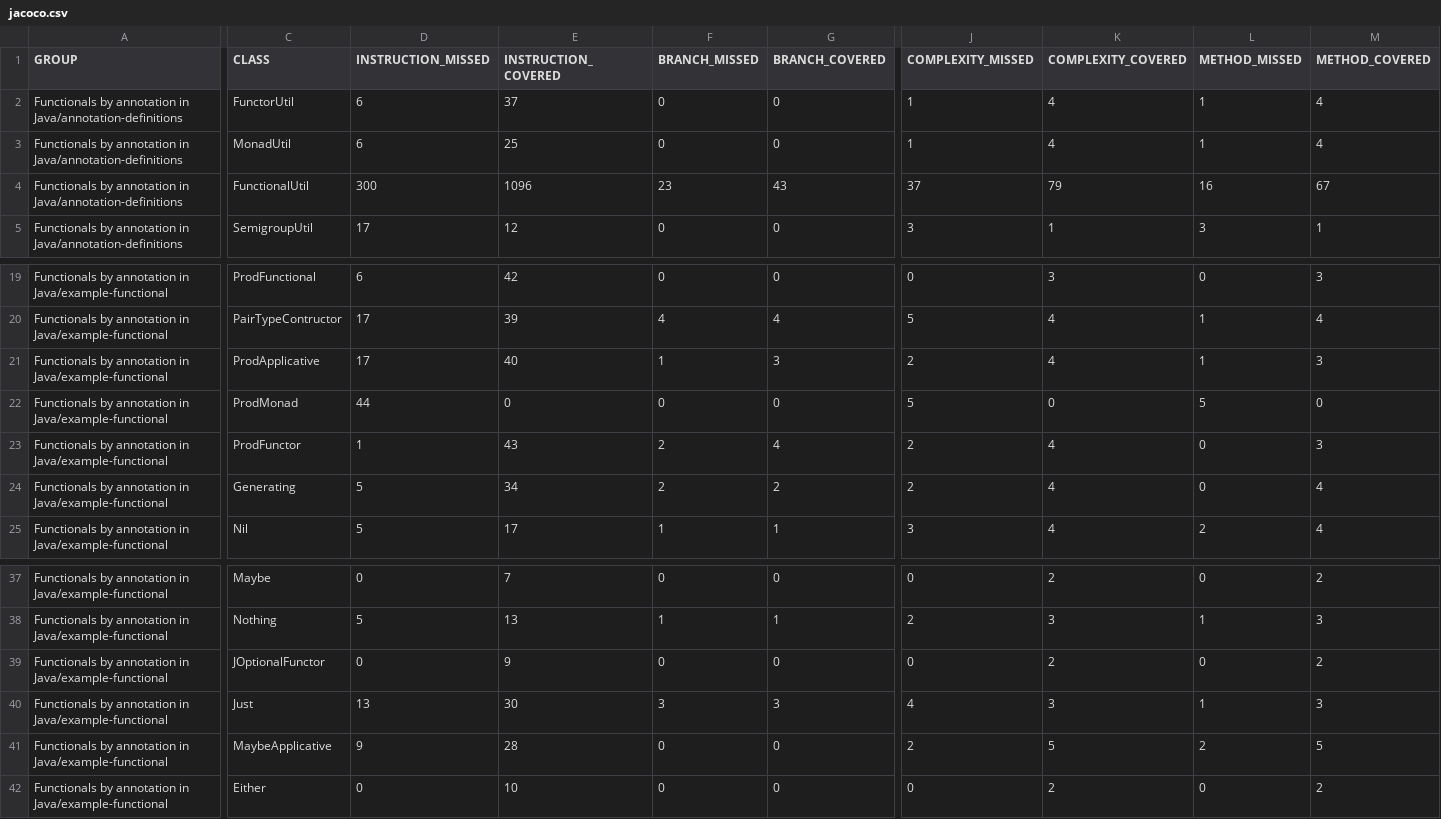
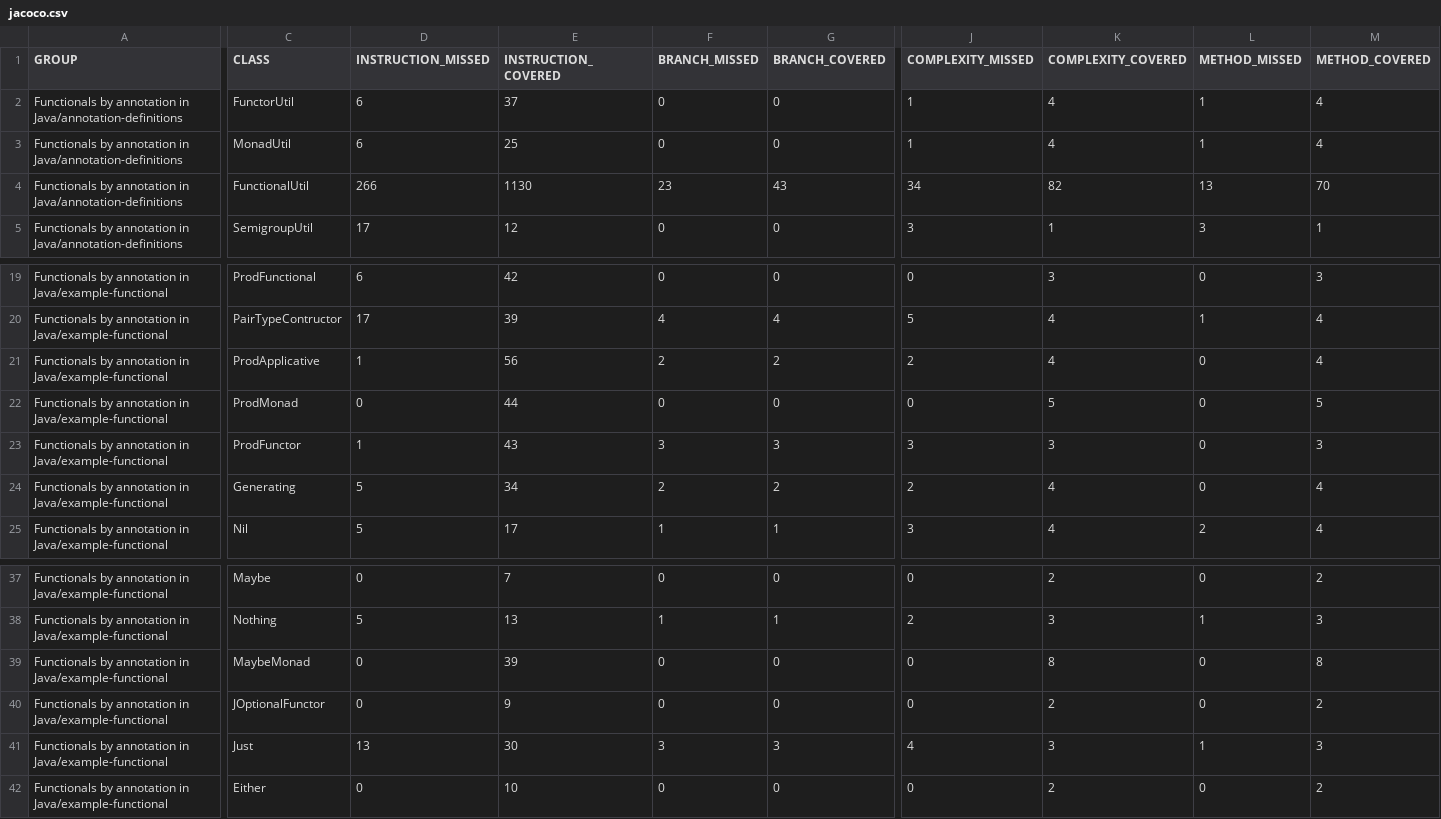
Before and after one commit to dan323/functional-by-annotations, a CSV file: jacoco-aggregate/jacoco.csv, drawn as a sheet; only a part is shown, gaps mark what is left out; removed rows and columns are numbered as before the commit, all else as after; rows hold the shown columns only; the diff covers the shown part only; the diff names each change by its address in the sheet, - before the commit and + after, or states it on an @@ line.

```diff
--- a/jacoco-aggregate/jacoco.csv
+++ b/jacoco-aggregate/jacoco.csv
-D4 (INSTRUCTION_MISSED): 300
+D4 (INSTRUCTION_MISSED): 266
-E4 (INSTRUCTION_COVERED): 1096
+E4 (INSTRUCTION_COVERED): 1130
-J4 (COMPLEXITY_MISSED): 37
+J4 (COMPLEXITY_MISSED): 34
-K4 (COMPLEXITY_COVERED): 79
+K4 (COMPLEXITY_COVERED): 82
-L4 (METHOD_MISSED): 16
+L4 (METHOD_MISSED): 13
-M4 (METHOD_COVERED): 67
+M4 (METHOD_COVERED): 70
-D21 (INSTRUCTION_MISSED): 17
+D21 (INSTRUCTION_MISSED): 1
-E21 (INSTRUCTION_COVERED): 40
+E21 (INSTRUCTION_COVERED): 56
-F21 (BRANCH_MISSED): 1
+F21 (BRANCH_MISSED): 2
-G21 (BRANCH_COVERED): 3
+G21 (BRANCH_COVERED): 2
-L21 (METHOD_MISSED): 1
+L21 (METHOD_MISSED): 0
-M21 (METHOD_COVERED): 3
+M21 (METHOD_COVERED): 4
-D22 (INSTRUCTION_MISSED): 44
+D22 (INSTRUCTION_MISSED): 0
-E22 (INSTRUCTION_COVERED): 0
+E22 (INSTRUCTION_COVERED): 44
-J22 (COMPLEXITY_MISSED): 5
+J22 (COMPLEXITY_MISSED): 0
-K22 (COMPLEXITY_COVERED): 0
+K22 (COMPLEXITY_COVERED): 5
-L22 (METHOD_MISSED): 5
+L22 (METHOD_MISSED): 0
-M22 (METHOD_COVERED): 0
+M22 (METHOD_COVERED): 5
-F23 (BRANCH_MISSED): 2
+F23 (BRANCH_MISSED): 3
-G23 (BRANCH_COVERED): 4
+G23 (BRANCH_COVERED): 3
-J23 (COMPLEXITY_MISSED): 2
+J23 (COMPLEXITY_MISSED): 3
-K23 (COMPLEXITY_COVERED): 4
+K23 (COMPLEXITY_COVERED): 3
+row 39: Functionals by annotation in Java/example-functional | MaybeMonad | 0 | 39 | 0 | 0 | 0 | 8 | 0 | 8
-row 41: Functionals by annotation in Java/example-functional | MaybeApplicative | 9 | 28 | 0 | 0 | 2 | 5 | 2 | 5
```
Also changed, not shown: 4 edited cells elsewhere in this file, 21 other files.
